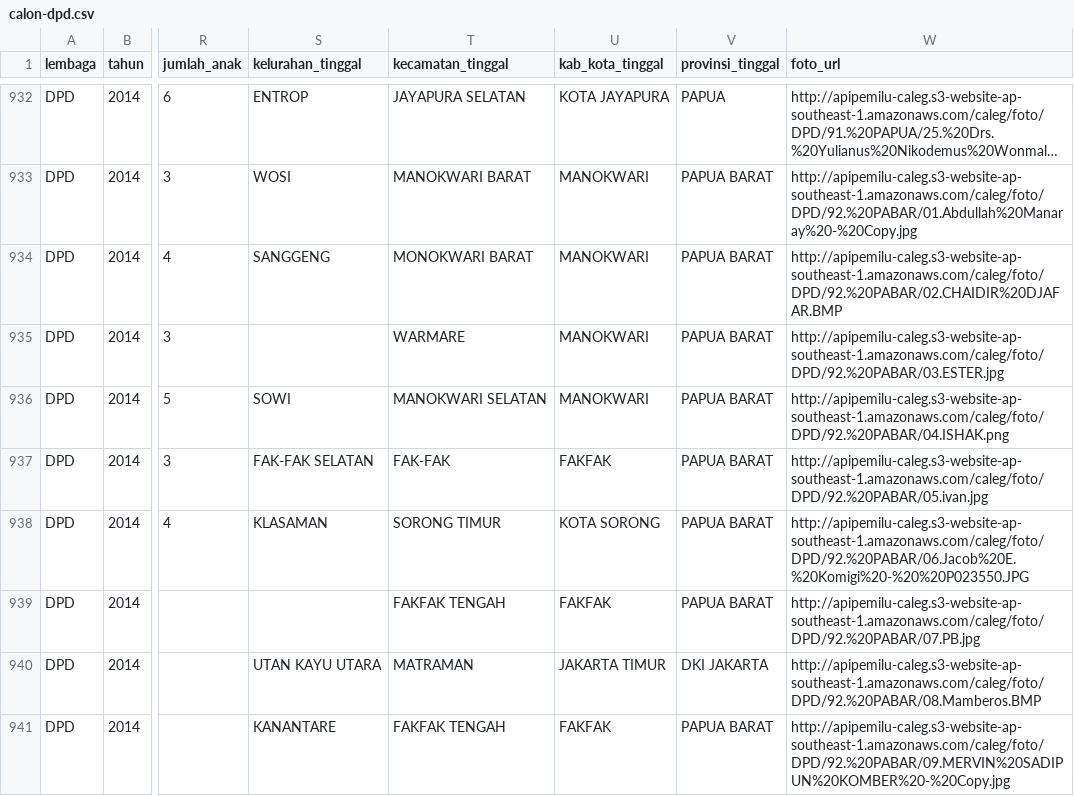
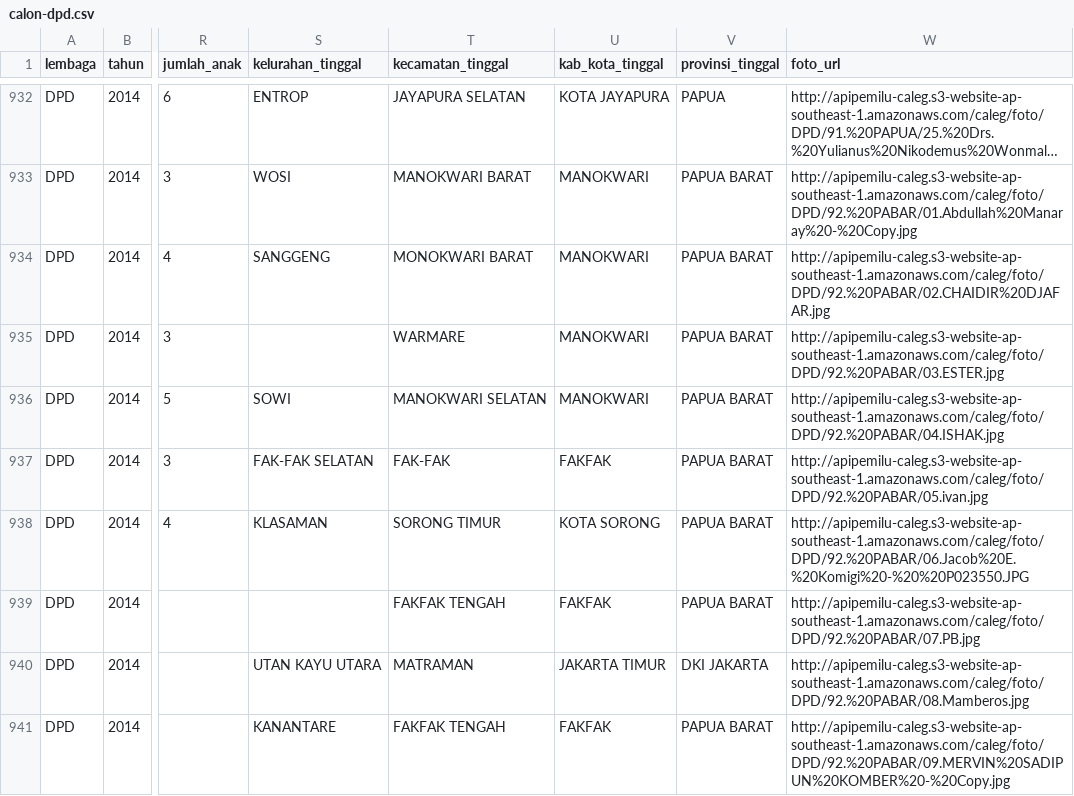
Before and after one commit to pemiluAPI/pemilu-data, a CSV file: calon/2014/dpd/calon-dpd.csv, drawn as a sheet; only a part is shown, gaps mark what is left out; long unchanged cells end in …; the diff covers the shown part only; the diff names each change by its address in the sheet, - before the commit and + after, or states it on an @@ line.

```diff
--- a/calon/2014/dpd/calon-dpd.csv
+++ b/calon/2014/dpd/calon-dpd.csv
-W934 (foto_url): http://apipemilu-caleg.s3-website-ap-southeast-1.amazonaws.com/caleg/foto/DPD/92.%20PABAR/02.CHAIDIR%20DJAFAR.BMP
+W934 (foto_url): http://apipemilu-caleg.s3-website-ap-southeast-1.amazonaws.com/caleg/foto/DPD/92.%20PABAR/02.CHAIDIR%20DJAFAR.jpg
-W936 (foto_url): http://apipemilu-caleg.s3-website-ap-southeast-1.amazonaws.com/caleg/foto/DPD/92.%20PABAR/04.ISHAK.png
+W936 (foto_url): http://apipemilu-caleg.s3-website-ap-southeast-1.amazonaws.com/caleg/foto/DPD/92.%20PABAR/04.ISHAK.jpg
-W940 (foto_url): http://apipemilu-caleg.s3-website-ap-southeast-1.amazonaws.com/caleg/foto/DPD/92.%20PABAR/08.Mamberos.BMP
+W940 (foto_url): http://apipemilu-caleg.s3-website-ap-southeast-1.amazonaws.com/caleg/foto/DPD/92.%20PABAR/08.Mamberos.jpg
```
Also changed, not shown: 13 edited cells elsewhere in this file, 1 other file.
